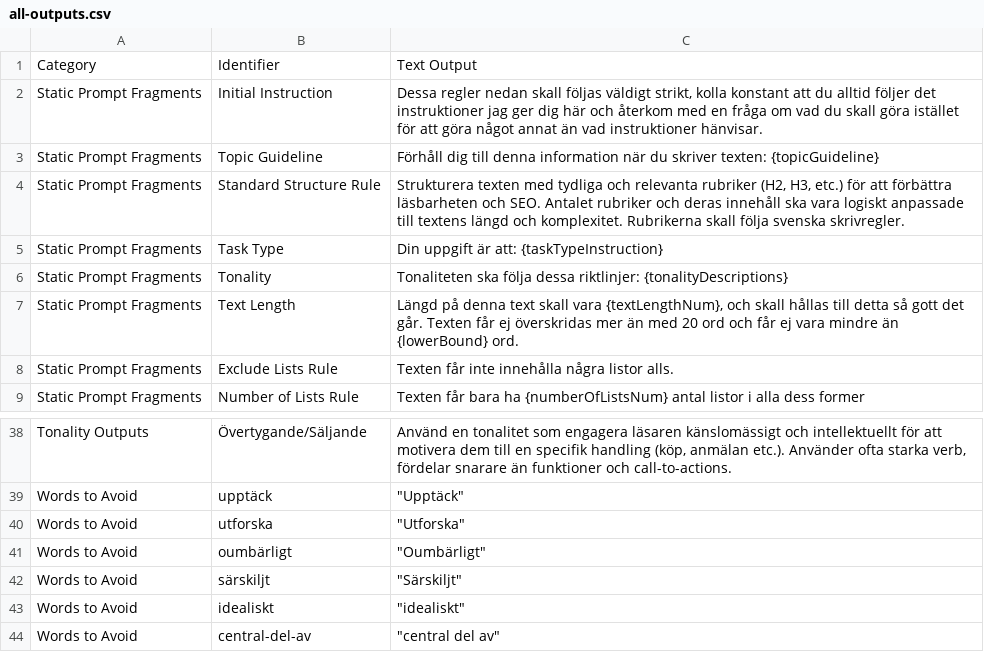
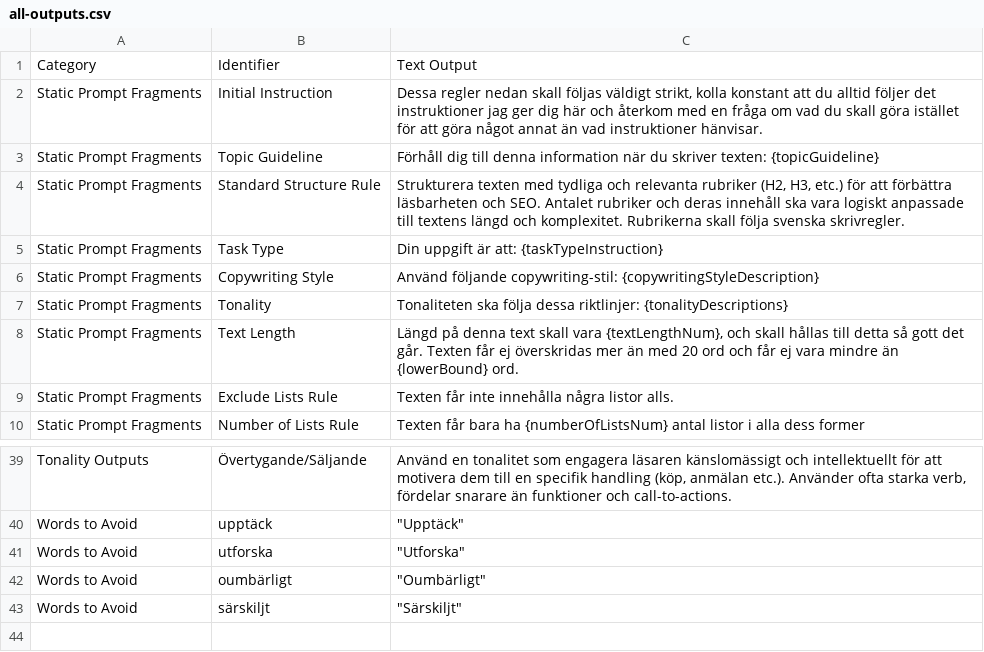
Before and after one commit to DanielatIT/Promptmagitoren, a CSV file: all-outputs.csv, drawn as a sheet; only a part is shown, gaps mark what is left out; removed rows and columns are numbered as before the commit, all else as after; the diff names each change by its address in the sheet, - before the commit and + after, or states it on an @@ line.

```diff
--- a/all-outputs.csv
+++ b/all-outputs.csv
+row 6: Static Prompt Fragments | Copywriting Style | Använd följande copywriting-stil: {copywritingStyleDescription}
-row 43: Words to Avoid | idealiskt | "idealiskt"
-row 44: Words to Avoid | central-del-av | "central del av"
```
Also changed, not shown: 2 other files.
